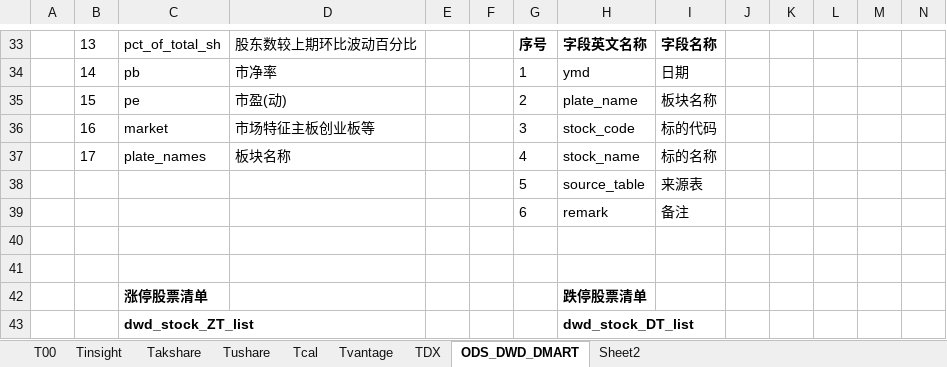
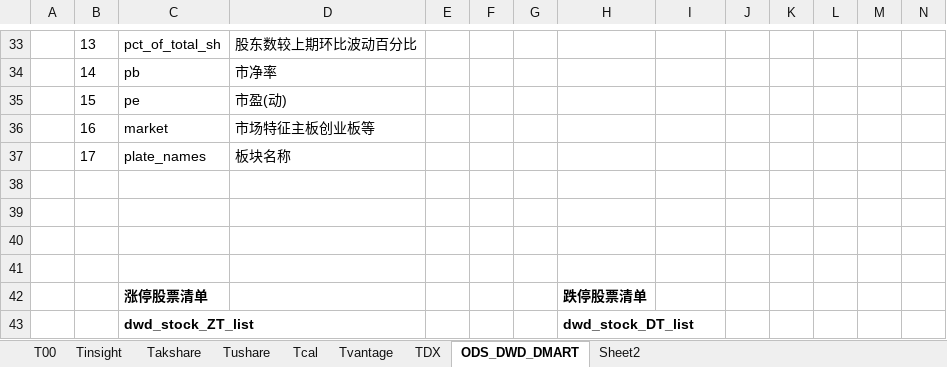
Before and after one commit to WangDaoheng/Quant, an Excel workbook: Others/Quant模型设计.xlsx, sheet ODS_DWD_DMART, drawn as a sheet; only a part is shown, gaps mark what is left out; values as stored, in another font and other column widths than the file's, no borders; the diff covers the shown part only; the diff names each change by its address in the sheet, - before the commit and + after, or states it on an @@ line.

```diff
--- a/Others/Quant模型设计.xlsx (sheet ODS_DWD_DMART)
+++ b/Others/Quant模型设计.xlsx (sheet ODS_DWD_DMART)
-G33: 序号
+G33: (empty)
-H33: 字段英文名称
+H33: (empty)
-I33: 字段名称
+I33: (empty)
-G34: 1
+G34: (empty)
-H34: ymd
+H34: (empty)
-I34: 日期
+I34: (empty)
-G35: 2
+G35: (empty)
-H35: plate_name
+H35: (empty)
-I35: 板块名称
+I35: (empty)
-G36: 3
+G36: (empty)
-H36: stock_code
+H36: (empty)
-I36: 标的代码
+I36: (empty)
-G37: 4
+G37: (empty)
-H37: stock_name
+H37: (empty)
-I37: 标的名称
+I37: (empty)
-row 38:  |  |  |  |  |  | 5 | source_table | 来源表
+row 38: (empty)
-row 39:  |  |  |  |  |  | 6 | remark | 备注
+row 39: (empty)
```
Also changed, not shown: 28 edited cells, cell formats and merged cells elsewhere in this sheet, sheet TDX, sheet T00, charts or pictures, 6 other files.
